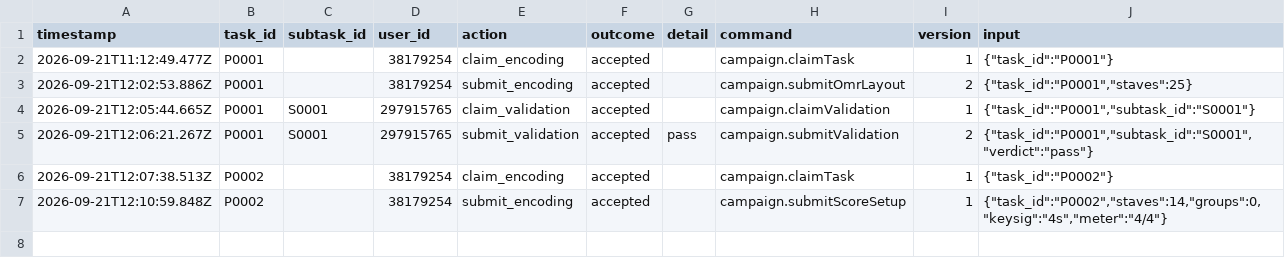
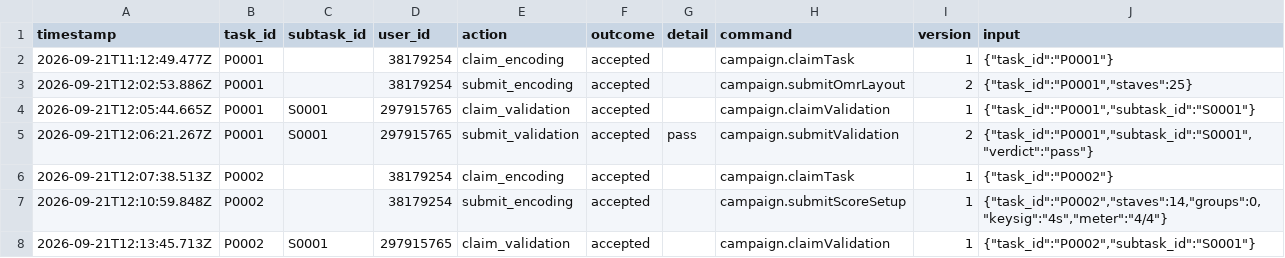
Before and after one commit to ohwjd/test-20260921-1, a CSV file: tracking/history.csv, drawn as a sheet; the diff names each change by its address in the sheet, - before the commit and + after, or states it on an @@ line.

```diff
--- a/tracking/history.csv
+++ b/tracking/history.csv
+row 8: 2026-09-21T12:13:45.713Z | P0002 | S0001 | 297915765 | claim_validation | accepted |  | campaign.claimValidation | 1 | {"task_id":"P0002","subtask_id":"S0001"}
```
Also changed, not shown: 1 other file.
